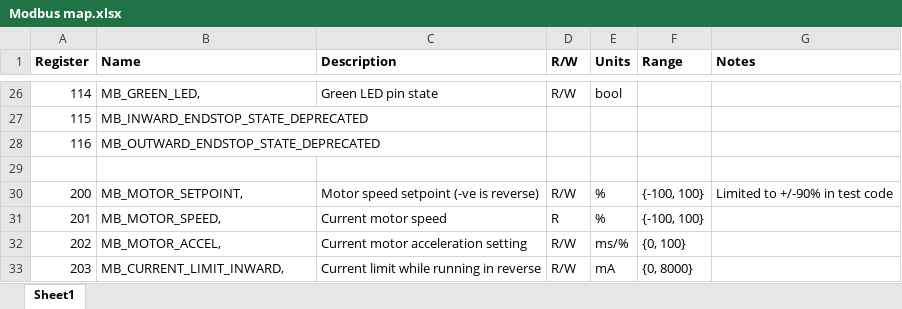
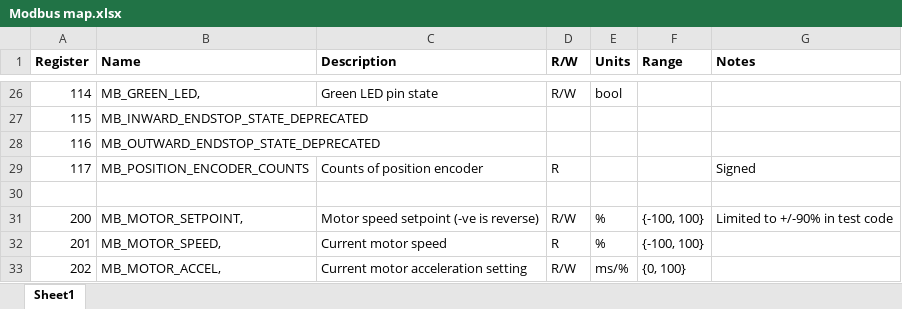
Before and after one commit to makemob/Huhu, an Excel workbook: Modbus map.xlsx, sheet Sheet1, drawn as a sheet; only a part is shown, gaps mark what is left out; the shorter side is filled out with more unchanged rows; values as stored, in another font and other column widths than the file's, no borders; the diff names each change by its address in the sheet, - before the commit and + after, or states it on an @@ line.

Commit message:
Add quadrature encoder input for position, multiplexed with inward endstop switch

```diff
--- a/Modbus map.xlsx (sheet Sheet1)
+++ b/Modbus map.xlsx (sheet Sheet1)
+row 29: 117 | MB_POSITION_ENCODER_COUNTS | Counts of position encoder | R |  |  | Signed
```
Also changed, not shown: 7 other files.
